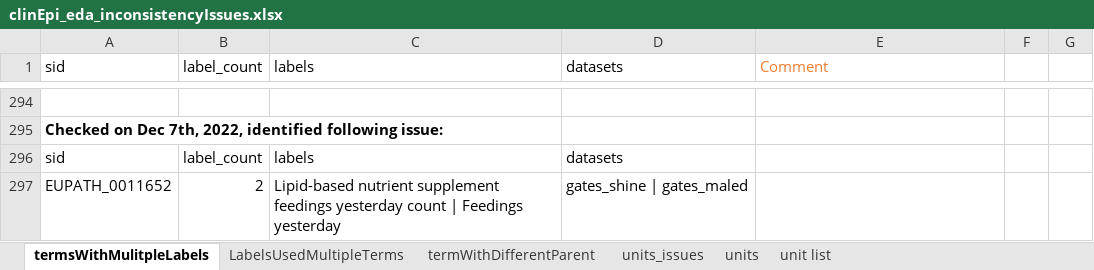
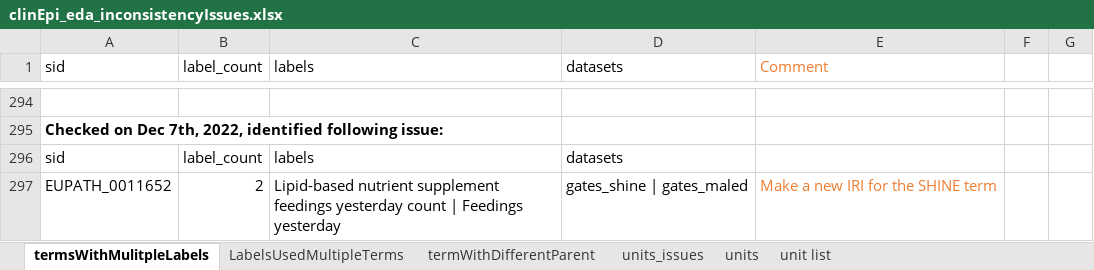
Before and after one commit to VEuPathDB/ApiCommonData, an Excel workbook: Load/ontology/harmonization/clinEpi_eda_inconsistencyIssues.xlsx, sheet termsWithMulitpleLabels, drawn as a sheet; only a part is shown, gaps mark what is left out; values as stored, in another font and other column widths than the file's, no borders; the diff names each change by its address in the sheet, - before the commit and + after, or states it on an @@ line.

Commit message:
Update clinEpi_eda_inconsistencyIssues.xlsx

```diff
--- a/Load/ontology/harmonization/clinEpi_eda_inconsistencyIssues.xlsx (sheet termsWithMulitpleLabels)
+++ b/Load/ontology/harmonization/clinEpi_eda_inconsistencyIssues.xlsx (sheet termsWithMulitpleLabels)
-E297 (Comment): (empty)
+E297 (Comment): Make a new IRI for the SHINE term
```
Also changed, not shown: sheet termWithDifferentParent.
